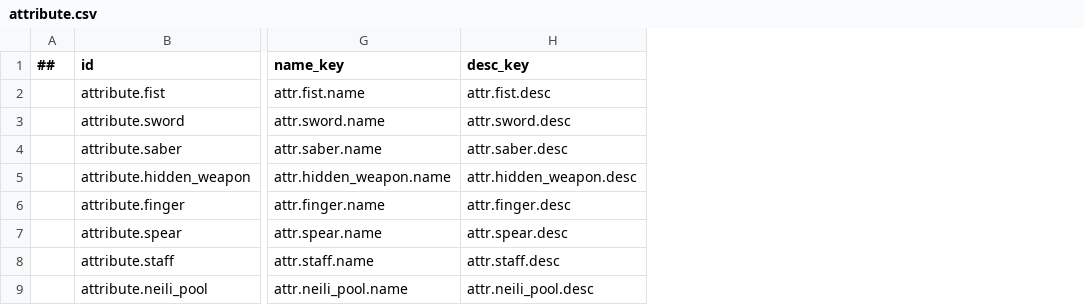
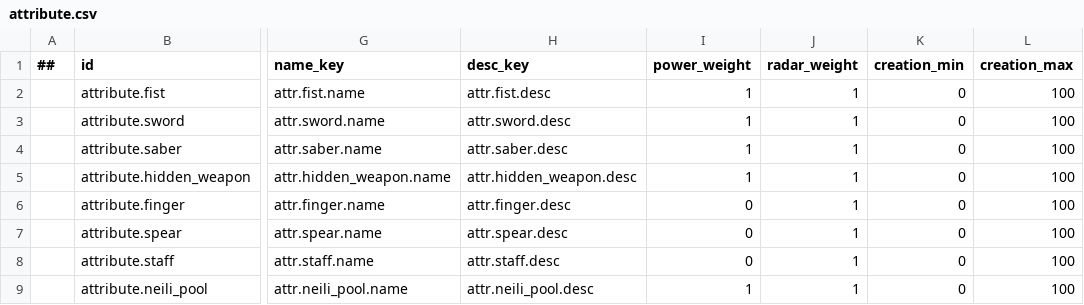
Before and after one commit to Memphis004/ProjectJianghu, a CSV file: data/tables/attribute.csv, drawn as a sheet; only a part is shown, gaps mark what is left out; the diff names each change by its address in the sheet, - before the commit and + after, or states it on an @@ line.

```diff
--- a/data/tables/attribute.csv
+++ b/data/tables/attribute.csv
+column I (power_weight), rows 2-9: 1 | 1 | 1 | 1 | 0 | 0 | 0 | 1
+column J (radar_weight), rows 2-9: all 1
+column K (creation_min), rows 2-9: all 0
+column L (creation_max), rows 2-9: all 100
```
Also changed, not shown: data/tables/constant.csv, data/tables/skill_level.csv, 26 other files.
